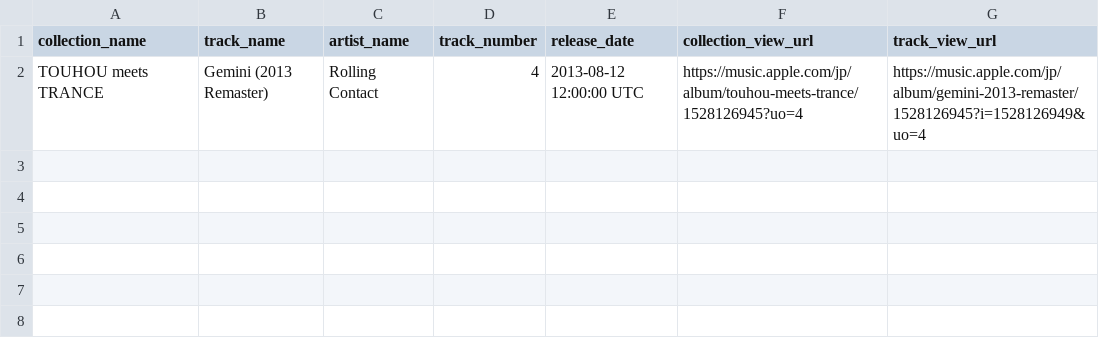
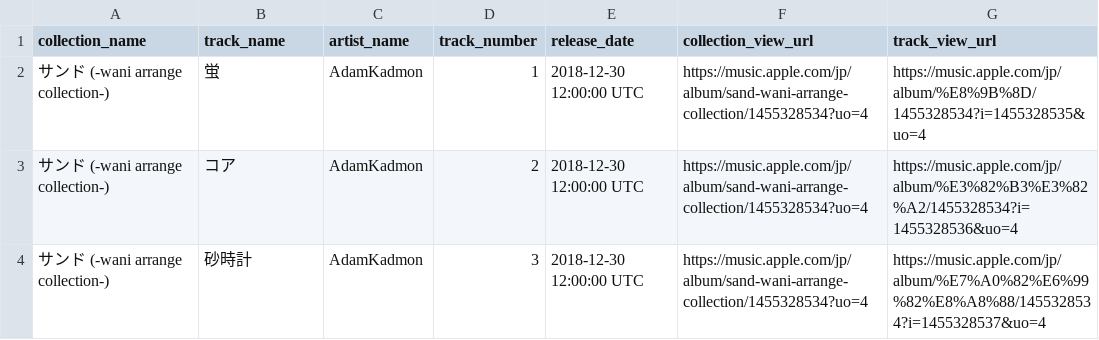
Before and after one commit to ide-an/ytmusic-touhou-stream-collector, a TSV file: seed2.tsv, drawn as a sheet.

```diff
--- a/seed2.tsv
+++ b/seed2.tsv
@@ -1,2 +1,4 @@
 collection_name	track_name	artist_name	track_number	release_date	collection_view_url	track_view_url
-TOUHOU meets TRANCE	Gemini (2013 Remaster)	Rolling Contact	4	2013-08-12 12:00:00 UTC	https://music.apple.com/jp/album/touhou-meets-trance/1528126945?uo=4	https://music.apple.com/jp/album/gemini-2013-remaster/1528126945?i=1528126949&uo=4
+サンド (-wani arrange collection-)	蛍	AdamKadmon	1	2018-12-30 12:00:00 UTC	https://music.apple.com/jp/album/sand-wani-arrange-collection/1455328534?uo=4	https://music.apple.com/jp/album/%E8%9B%8D/1455328534?i=1455328535&uo=4
+サンド (-wani arrange collection-)	コア	AdamKadmon	2	2018-12-30 12:00:00 UTC	https://music.apple.com/jp/album/sand-wani-arrange-collection/1455328534?uo=4	https://music.apple.com/jp/album/%E3%82%B3%E3%82%A2/1455328534?i=1455328536&uo=4
+サンド (-wani arrange collection-)	砂時計	AdamKadmon	3	2018-12-30 12:00:00 UTC	https://music.apple.com/jp/album/sand-wani-arrange-collection/1455328534?uo=4	https://music.apple.com/jp/album/%E7%A0%82%E6%99%82%E8%A8%88/1455328534?i=1455328537&uo=4
```
Also changed, not shown: 1 other file.
